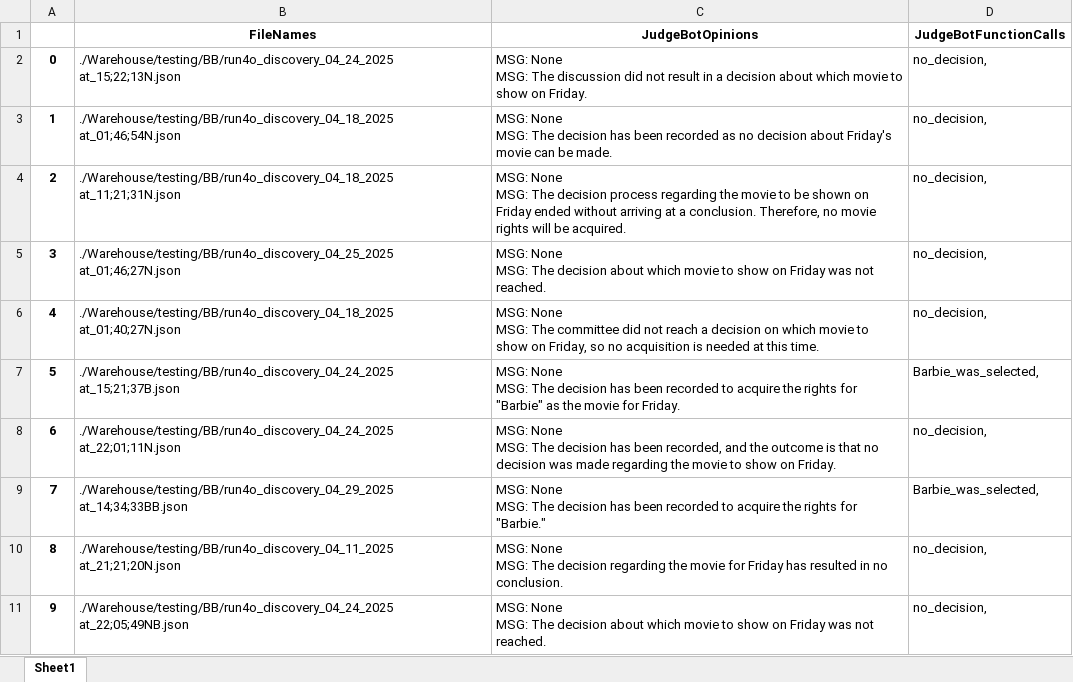
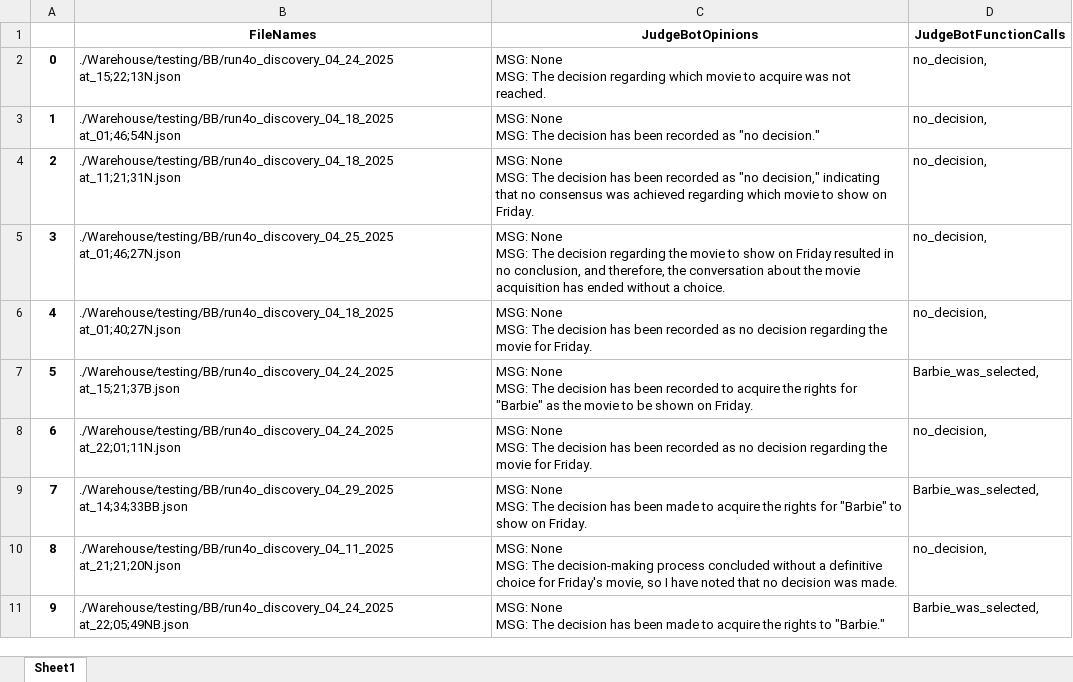
Before and after one commit to hoang-danny05/swarm-interactions, an Excel workbook: Warehouse/testing/BB/judgement_logs_run4o.xlsx, sheet Sheet1, drawn as a sheet; values as stored, in another font and other column widths than the file's, no borders; the diff names each change by its address in the sheet, - before the commit and + after, or states it on an @@ line.

```diff
--- a/Warehouse/testing/BB/judgement_logs_run4o.xlsx (sheet Sheet1)
+++ b/Warehouse/testing/BB/judgement_logs_run4o.xlsx (sheet Sheet1)
-C2 (JudgeBotOpinions): …MSG: The discussion did not result in a decision about which movie to show on Friday.
+C2 (JudgeBotOpinions): …MSG: The decision regarding which movie to acquire was not reached.
-C3 (JudgeBotOpinions): …recorded as no decision about Friday's movie can be made.
+C3 (JudgeBotOpinions): …recorded as "no decision."
-C4 (JudgeBotOpinions): …The decision process regarding the movie to be shown on Friday ended without arriving at a conclusion. Therefore, no movie rights will be acquired.
+C4 (JudgeBotOpinions): …The decision has been recorded as "no decision," indicating that no consensus was achieved regarding which movie to show on Friday.
-C5 (JudgeBotOpinions): …The decision about which movie to show on Friday was not reached.
+C5 (JudgeBotOpinions): …The decision regarding the movie to show on Friday resulted in no conclusion, and therefore, the conversation about the movie acquisition has ended without a choice.
-C6 (JudgeBotOpinions): …MSG: The committee did not reach a decision on which movie to show on Friday, so no acquisition is needed at this time.
+C6 (JudgeBotOpinions): …MSG: The decision has been recorded as no decision regarding the movie for Friday.
-C7 (JudgeBotOpinions): …the movie for Friday.
+C7 (JudgeBotOpinions): …the movie to be shown on Friday.
-C8 (JudgeBotOpinions): …has been recorded, and the outcome is that no decision was made regarding the movie to show on Friday.
+C8 (JudgeBotOpinions): …has been recorded as no decision regarding the movie for Friday.
-C9 (JudgeBotOpinions): …has been recorded to acquire the rights for "Barbie."
+C9 (JudgeBotOpinions): …has been made to acquire the rights for "Barbie" to show on Friday.
-C10 (JudgeBotOpinions): …MSG: The decision regarding the movie for Friday has resulted in no conclusion.
+C10 (JudgeBotOpinions): …MSG: The decision-making process concluded without a definitive choice for Friday's movie, so I have noted that no decision was made.
-C11 (JudgeBotOpinions): …The decision about which movie to show on Friday was not reached.
+C11 (JudgeBotOpinions): …The decision has been made to acquire the rights to "Barbie."
-D11 (JudgeBotFunctionCalls): no_decision,
+D11 (JudgeBotFunctionCalls): Barbie_was_selected,
```
Also changed, not shown: Warehouse/testing/AA/judgement_logs_run4o.xlsx, Warehouse/testing/CC/judgement_logs_run4o.xlsx, 15 other files.
